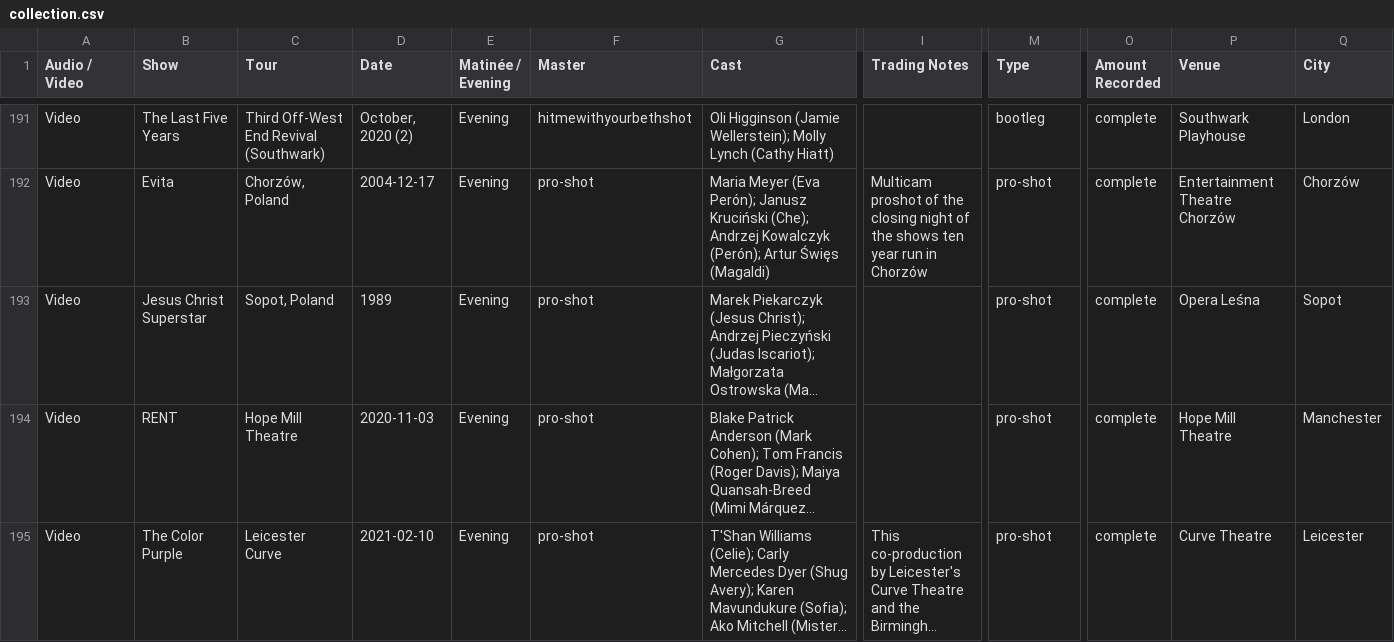
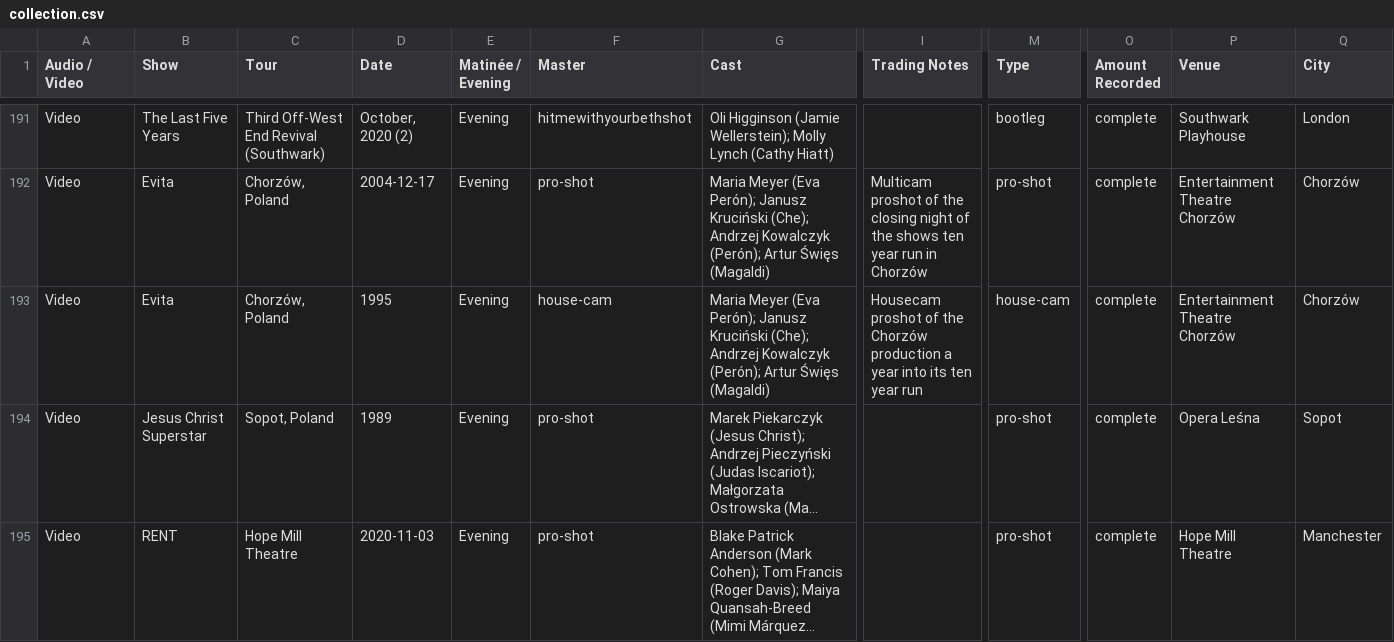
Before and after one commit to persephoneschild/persephoneschild.github.io, a CSV file: collection.csv, drawn as a sheet; only a part is shown, gaps mark what is left out; the shorter side is filled out with more unchanged rows; long unchanged cells end in …; rows hold the shown columns only; the diff covers the shown part only; the diff names each change by its address in the sheet, - before the commit and + after, or states it on an @@ line.

```diff
--- a/collection.csv
+++ b/collection.csv
+row 193: Video | Evita | Chorzów, Poland | 1995 | Evening | house-cam | Maria Meyer (Eva Perón); Janusz Kruciński (Che); Andrzej Kowalczyk (Perón); Artur Święs (Magaldi) | Housecam proshot of the Chorzów production a year into its ten year run | house-cam | complete | Entertainment Theatre Chorzów | Chorzów
```
Also changed, not shown: 4 added rows and 1 edited cell elsewhere in this file, wants.csv.
